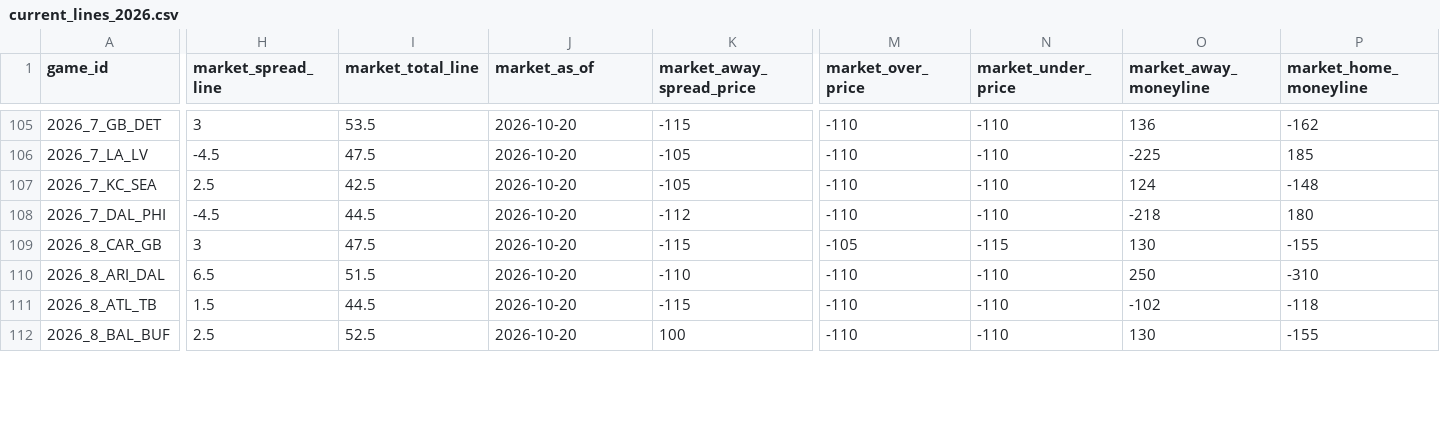
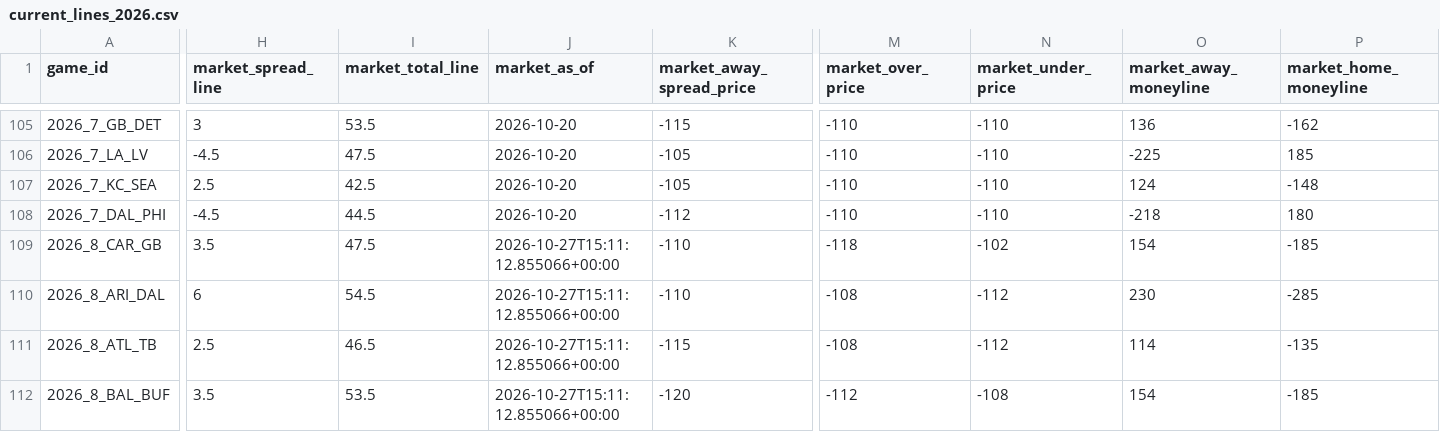
Before and after one commit to rogerroot01/NFL-projections, a CSV file: data/current_lines_2026.csv, drawn as a sheet; only a part is shown, gaps mark what is left out; the diff covers the shown part only; the diff names each change by its address in the sheet, - before the commit and + after, or states it on an @@ line.

Commit message:
Refresh Week 8 current markets and reviewed model or simulation inputs

```diff
--- a/data/current_lines_2026.csv
+++ b/data/current_lines_2026.csv
-H109 (market_spread_line): 3
+H109 (market_spread_line): 3.5
-J109:J112 (market_as_of): 2026-10-20
+J109:J112 (market_as_of): 2026-10-27T15:11:12.855066+00:00
-K109 (market_away_spread_price): -115
+K109 (market_away_spread_price): -110
-M109 (market_over_price): -105
+M109 (market_over_price): -118
-N109 (market_under_price): -115
+N109 (market_under_price): -102
-O109 (market_away_moneyline): 130
+O109 (market_away_moneyline): 154
-P109 (market_home_moneyline): -155
+P109 (market_home_moneyline): -185
-H110 (market_spread_line): 6.5
+H110 (market_spread_line): 6
-I110 (market_total_line): 51.5
+I110 (market_total_line): 54.5
-M110:M111 (market_over_price): -110
+M110:M111 (market_over_price): -108
-N110:N111 (market_under_price): -110
+N110:N111 (market_under_price): -112
-O110 (market_away_moneyline): 250
+O110 (market_away_moneyline): 230
-P110 (market_home_moneyline): -310
+P110 (market_home_moneyline): -285
-H111 (market_spread_line): 1.5
+H111 (market_spread_line): 2.5
-I111 (market_total_line): 44.5
+I111 (market_total_line): 46.5
-O111 (market_away_moneyline): -102
+O111 (market_away_moneyline): 114
-P111 (market_home_moneyline): -118
+P111 (market_home_moneyline): -135
-H112 (market_spread_line): 2.5
+H112 (market_spread_line): 3.5
-I112 (market_total_line): 52.5
+I112 (market_total_line): 53.5
-K112 (market_away_spread_price): 100
+K112 (market_away_spread_price): -120
-M112 (market_over_price): -110
+M112 (market_over_price): -112
-N112 (market_under_price): -110
+N112 (market_under_price): -108
-O112 (market_away_moneyline): 130
+O112 (market_away_moneyline): 154
-P112 (market_home_moneyline): -155
+P112 (market_home_moneyline): -185
```
Also changed, not shown: 79 edited cells elsewhere in this file, data/forecast_team_off_def_injuries_2026.csv, data/hiddengame_future_team_injury_adjustments_2026.csv, 5 other files.
